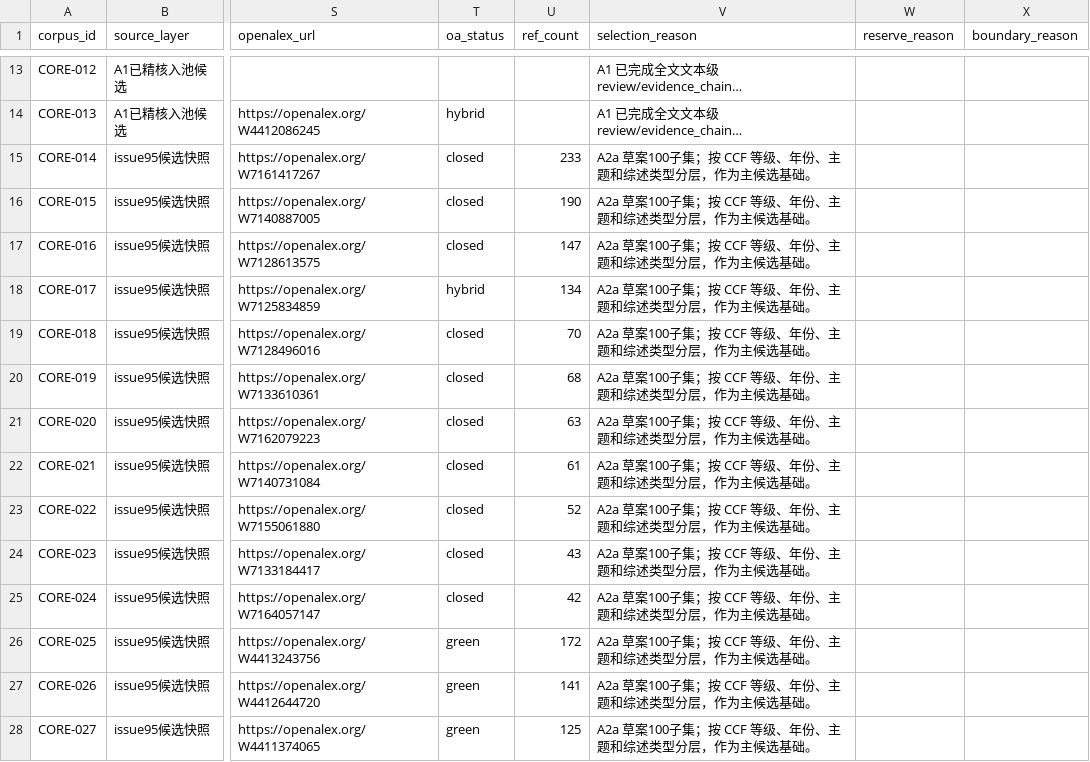
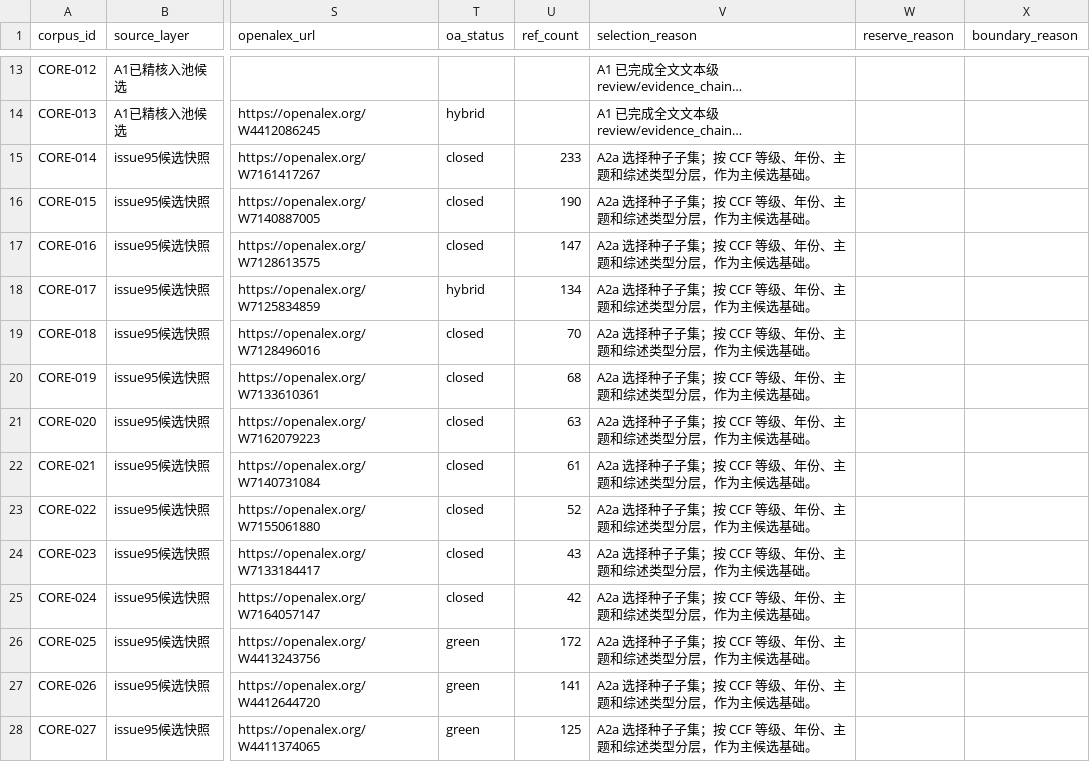
Before and after one commit to HansBug/research_ideas, a CSV file: project_1_llm_state_machine_modeling/paper_agent_based_slr/survey_of_surveys/corpus/tables/core-corpus.csv, drawn as a sheet; only a part is shown, gaps mark what is left out; long unchanged cells end in …; the diff covers the shown part only; the diff names each change by its address in the sheet, - before the commit and + after, or states it on an @@ line.

Commit message:
fix(paper2-a2a): 修复综述语料复算与入口漂移
- 将 A2a 主候选选择种子落盘到 corpus/raw/selection-seed.csv，移除对 /tmp 隐藏输入的依赖
- 更新来源审计、指南、总账和交接说明，明确 A2a 以后 manual-download 入口迁移到 corpus/
- 加强 validate_corpus.py 对选择种子和精确计数的门禁，并补齐 SUMMARY 更新日志

```diff
--- a/project_1_llm_state_machine_modeling/paper_agent_based_slr/survey_of_surveys/corpus/tables/core-corpus.csv
+++ b/project_1_llm_state_machine_modeling/paper_agent_based_slr/survey_of_surveys/corpus/tables/core-corpus.csv
-V15:V28 (selection_reason): A2a 草案100子集；按 CCF 等级、年份、主题和综述类型分层，作为主候选基础。
+V15:V28 (selection_reason): A2a 选择种子子集；按 CCF 等级、年份、主题和综述类型分层，作为主候选基础。
```
Also changed, not shown: 80 edited cells elsewhere in this file, 15 other files.
